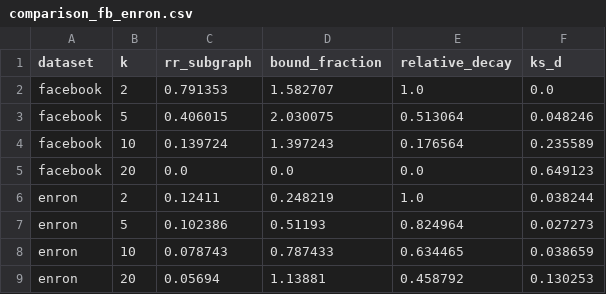
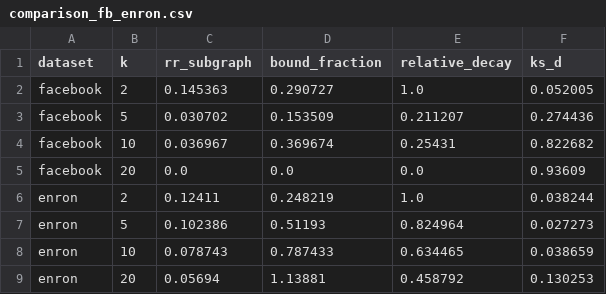
Before and after one commit to chrisjulio/moduloreidentificacao, a CSV file: docs/assets/comparison_fb_enron.csv, drawn as a sheet.

```diff
--- a/docs/assets/comparison_fb_enron.csv
+++ b/docs/assets/comparison_fb_enron.csv
@@ -1,6 +1,6 @@
 dataset,k,rr_subgraph,bound_fraction,relative_decay,ks_d
-facebook,2,0.791353,1.582707,1.0,0.0
-facebook,5,0.406015,2.030075,0.513064,0.048246
-facebook,10,0.139724,1.397243,0.176564,0.235589
-facebook,20,0.0,0.0,0.0,0.649123
+facebook,2,0.145363,0.290727,1.0,0.052005
+facebook,5,0.030702,0.153509,0.211207,0.274436
+facebook,10,0.036967,0.369674,0.25431,0.822682
+facebook,20,0.0,0.0,0.0,0.93609
 enron,2,0.12411,0.248219,1.0,0.038244
```
Also changed, not shown: 9 other files.
